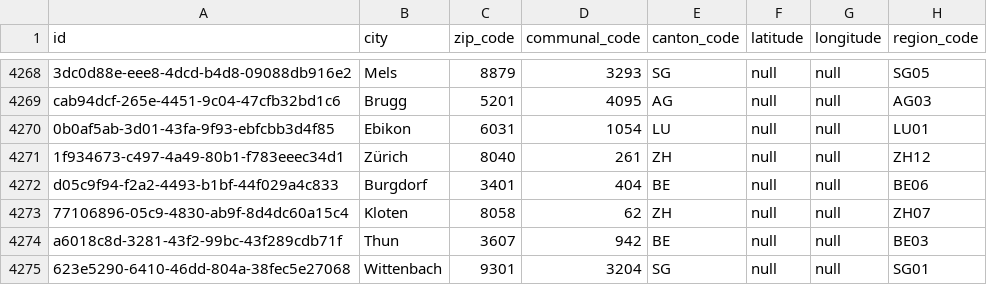
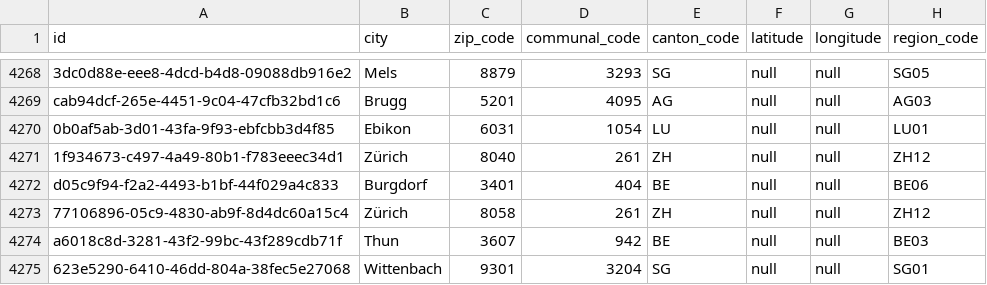
Before and after one commit to csu-anzai/reference-service, a CSV file: src/main/resources/config/liquibase/changelog/data/locality.csv, drawn as a sheet; only a part is shown, gaps mark what is left out.

Commit message:
[DF-291] Correct locations 8058, 8020 in Liquibase data (#131)
* [DF-291] Changed a city to Zurich for the postal code 8058 and added a record for the postal code 8020

* Update locality.csv

8020 Zürich vorläufig noch nicht.

```diff
--- a/src/main/resources/config/liquibase/changelog/data/locality.csv
+++ b/src/main/resources/config/liquibase/changelog/data/locality.csv
@@ -4272,3 +4272,3 @@ cab94dcf-265e-4451-9c04-47cfb32bd1c6,Brugg,5201,4095,AG,null,null,AG03
 d05c9f94-f2a2-4493-b1bf-44f029a4c833,Burgdorf,3401,404,BE,null,null,BE06
-77106896-05c9-4830-ab9f-8d4dc60a15c4,Kloten,8058,62,ZH,null,null,ZH07
+77106896-05c9-4830-ab9f-8d4dc60a15c4,Zürich,8058,261,ZH,null,null,ZH12
 a6018c8d-3281-43f2-99bc-43f289cdb71f,Thun,3607,942,BE,null,null,BE03
```
